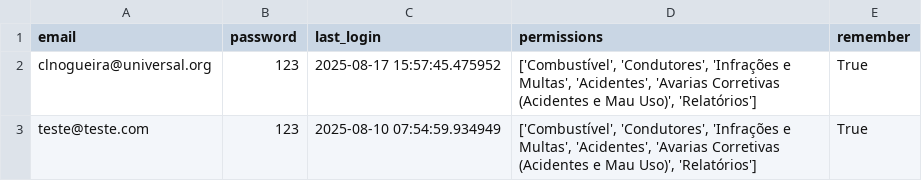
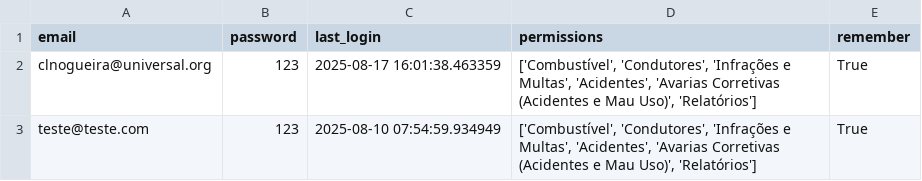
Before and after one commit to Claudio-NG/GEST-O-DE-FROTAS, a CSV file: users.csv, drawn as a sheet.

Commit message:
Update users.csv

```diff
--- a/users.csv
+++ b/users.csv
@@ -1,3 +1,3 @@
 email,password,last_login,permissions,remember
-clnogueira@universal.org,123,2025-08-17 15:57:45.475952,"['Combustível', 'Condutores', 'Infrações e Multas', 'Acidentes', 'Avarias Corretivas (Acidentes e Mau Uso)', 'Relatórios']",True
+clnogueira@universal.org,123,2025-08-17 16:01:38.463359,"['Combustível', 'Condutores', 'Infrações e Multas', 'Acidentes', 'Avarias Corretivas (Acidentes e Mau Uso)', 'Relatórios']",True
 teste@teste.com,123,2025-08-10 07:54:59.934949,"['Combustível', 'Condutores', 'Infrações e Multas', 'Acidentes', 'Avarias Corretivas (Acidentes e Mau Uso)', 'Relatórios']",True
```
